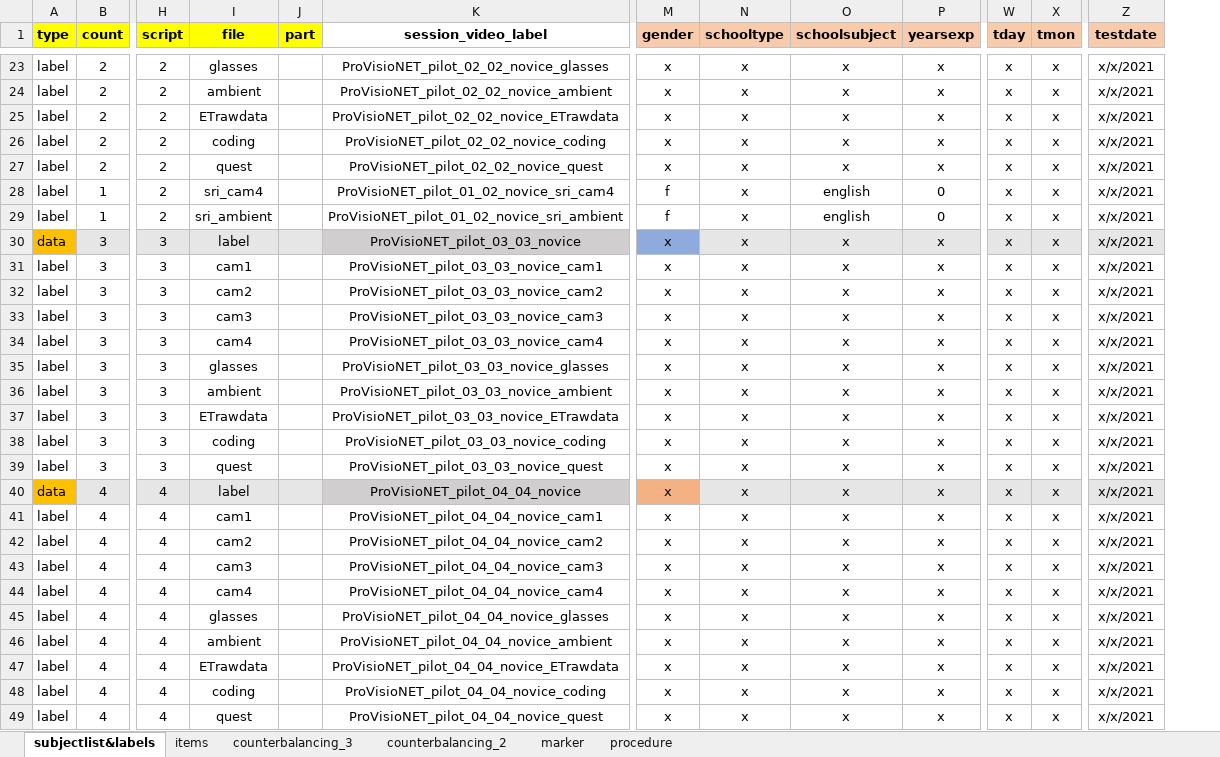
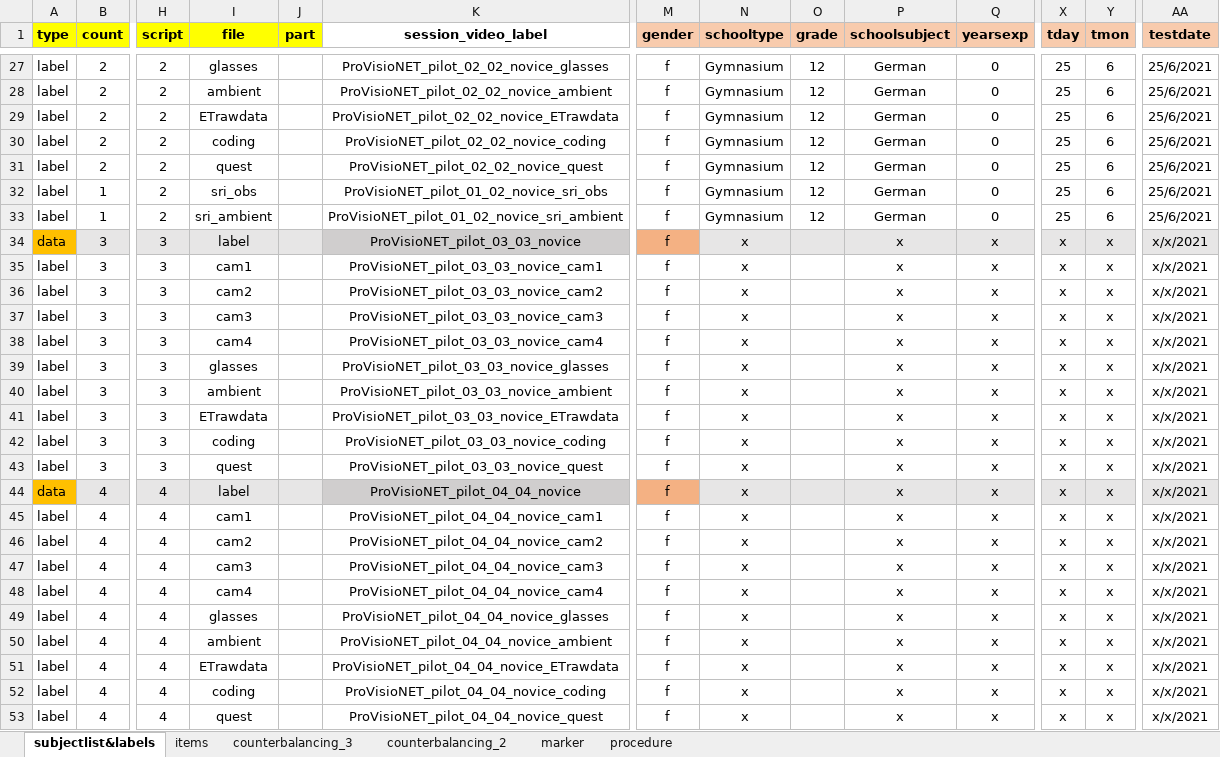
Before and after one commit to ginaamri/Mandy-PhD, an Excel workbook: 01_studies/01_Laborstudie ProVisioNET/2021_ProVisioNET_subject_labellist.xlsx, sheet subjectlist&labels, drawn as a sheet; only a part is shown, gaps mark what is left out; values as stored, in another font and other column widths than the file's, no borders; addresses are those after the commit; the diff covers the shown part only; the diff names each change by its address in the sheet, - before the commit and + after, or states it on an @@ line.

Commit message:
Update 2021_ProVisioNET_subject_labellist.xlsx

```diff
--- a/01_studies/01_Laborstudie ProVisioNET/2021_ProVisioNET_subject_labellist.xlsx (sheet subjectlist&labels)
+++ b/01_studies/01_Laborstudie ProVisioNET/2021_ProVisioNET_subject_labellist.xlsx (sheet subjectlist&labels)
+column O (grade), rows 27-33: all 12
-M27:M31 (gender): x
+M27:M31 (gender): f
-N27:N33 (schooltype): x
+N27:N33 (schooltype): Gymnasium
-P27:P31 (schoolsubject): x
+P27:P31 (schoolsubject): German
-Q27:Q31 (yearsexp): x
+Q27:Q31 (yearsexp): 0
-X27:X33 (tday): x
+X27:X33 (tday): 25
-Y27:Y33 (tmon): x
+Y27:Y33 (tmon): 6
-AA27:AA33 (testdate): x/x/2021
+AA27:AA33 (testdate): 25/6/2021
-I32 (file): sri_cam4
+I32 (file): sri_obs
-K32 (session_video_label): ProVisioNET_pilot_01_02_novice_sri_cam4
+K32 (session_video_label): ProVisioNET_pilot_01_02_novice_sri_obs
-P32:P33 (schoolsubject): english
+P32:P33 (schoolsubject): German
-M34:M53 (gender): x
+M34:M53 (gender): f
-M34 fill: #8FAADC
+M34 fill: #F4B183
```
Also changed, not shown: 4 added rows, 100 edited cells and cell formats elsewhere in this sheet, formulas that keep their value.
